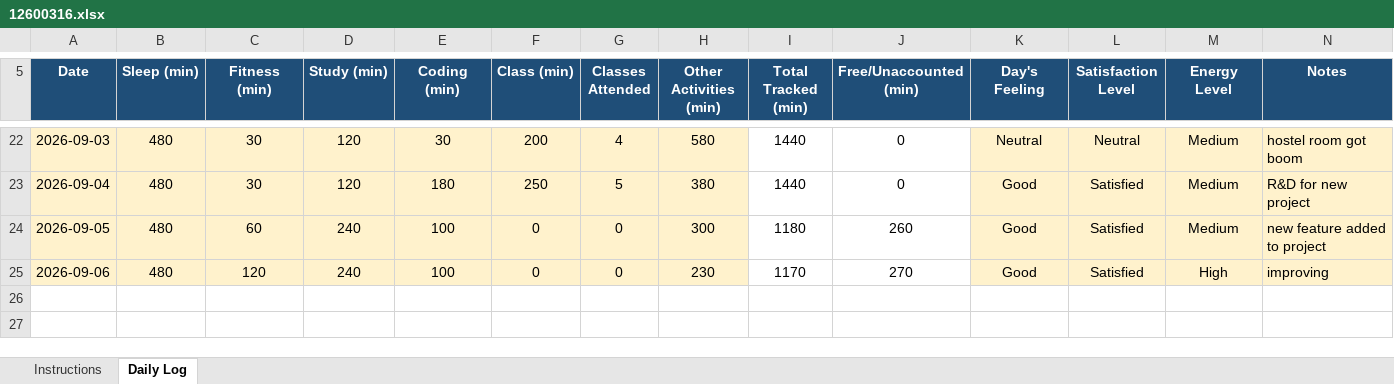
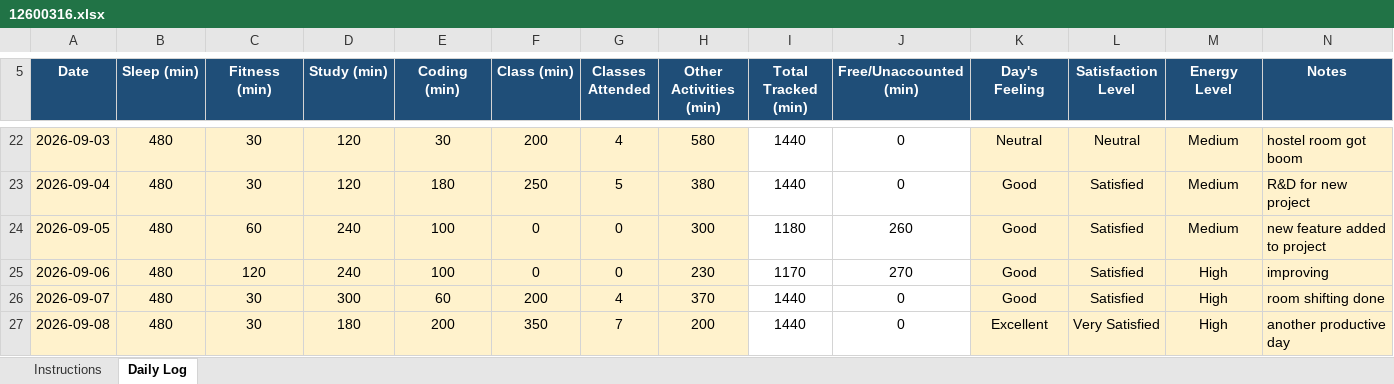
Before and after one commit to eZpiyush/CAP776, an Excel workbook: 12600316.xlsx, sheet Daily Log, drawn as a sheet; only a part is shown, gaps mark what is left out; values as stored, in another font and other column widths than the file's, no borders; conditional formats not drawn; the diff names each change by its address in the sheet, - before the commit and + after, or states it on an @@ line.

Commit message:
update of 7th & 8th Aug

```diff
--- a/12600316.xlsx (sheet Daily Log)
+++ b/12600316.xlsx (sheet Daily Log)
+row 26: 2026-09-07 | 480 | 30 | 300 | 60 | 200 | 4 | 370 | 1440 | 0 | Good | Satisfied | High | room shifting done
+row 27: 2026-09-08 | 480 | 30 | 180 | 200 | 350 | 7 | 200 | 1440 | 0 | Excellent | Very Satisfied | High | another productive day
```
